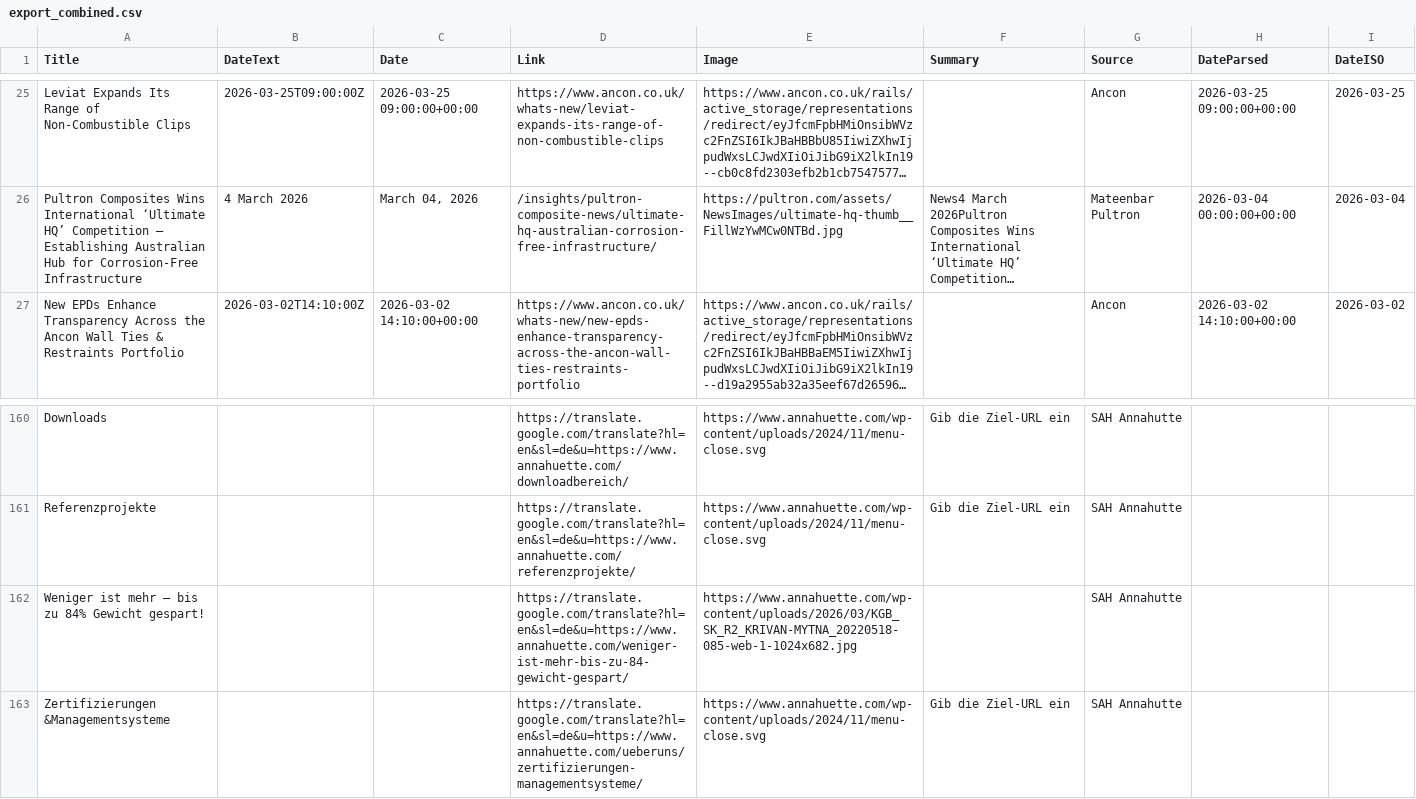
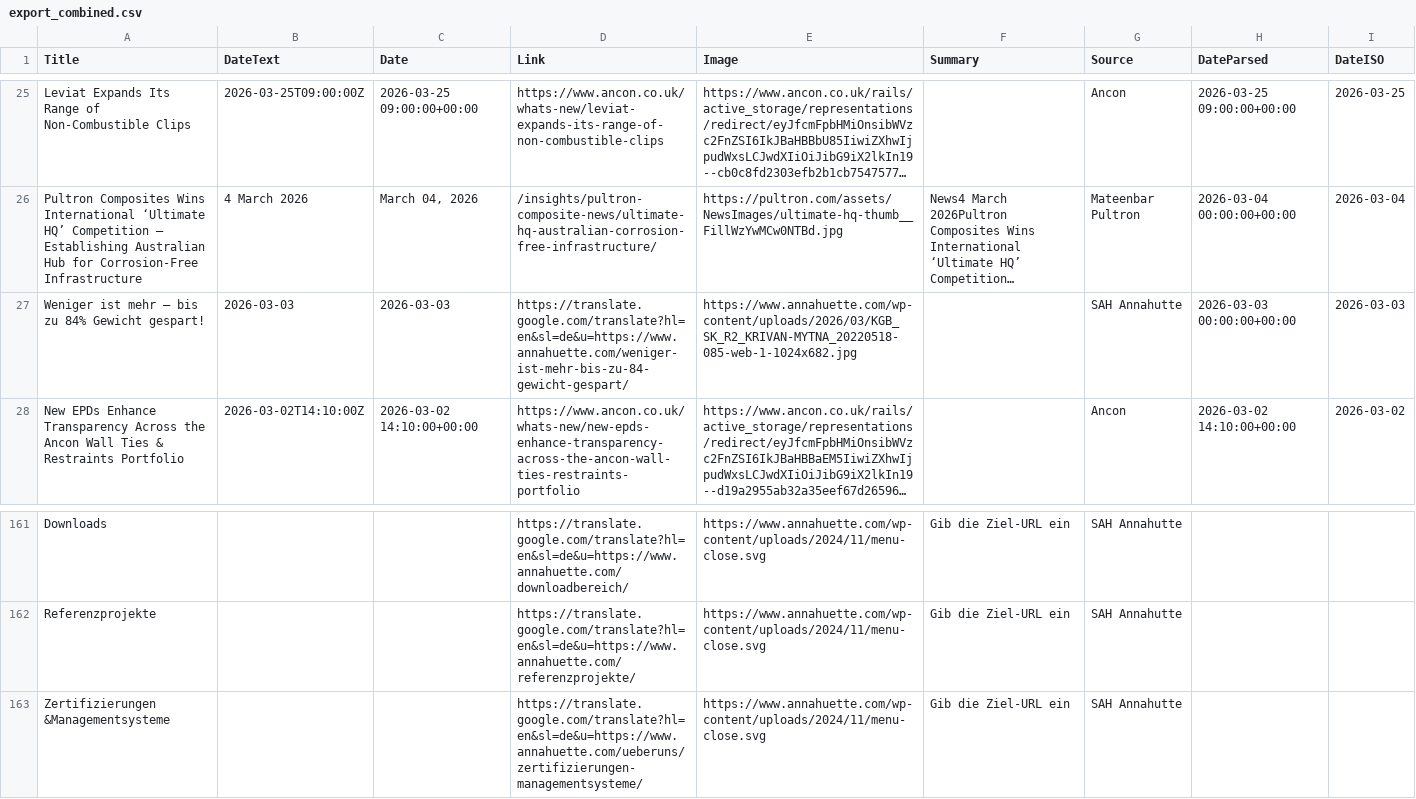
Before and after one commit to jumpbcc158/006gitscrape, a CSV file: export_combined.csv, drawn as a sheet; only a part is shown, gaps mark what is left out; long unchanged cells end in …; removed rows and columns are numbered as before the commit, all else as after; the diff names each change by its address in the sheet, - before the commit and + after, or states it on an @@ line.

```diff
--- a/export_combined.csv
+++ b/export_combined.csv
+row 27: Weniger ist mehr – bis zu 84% Gewicht gespart! | 2026-03-03 | 2026-03-03 | https://translate.google.com/translate?hl=en&sl=de&u=https://www.annahuette.com/weniger-ist-mehr-bis-zu-84-gewicht-gespart/ | https://www.annahuette.com/wp-content/uploads/2026/03/KGB_SK_R2_KRIVAN-MYTNA_20220518-085-web-1-1024x682.jpg |  | SAH Annahutte | 2026-03-03 00:00:00+00:00 | 2026-03-03
-row 162: Weniger ist mehr – bis zu 84% Gewicht gespart! |  |  | https://translate.google.com/translate?hl=en&sl=de&u=https://www.annahuette.com/weniger-ist-mehr-bis-zu-84-gewicht-gespart/ | https://www.annahuette.com/wp-content/uploads/2026/03/KGB_SK_R2_KRIVAN-MYTNA_20220518-085-web-1-1024x682.jpg |  | SAH Annahutte
```
